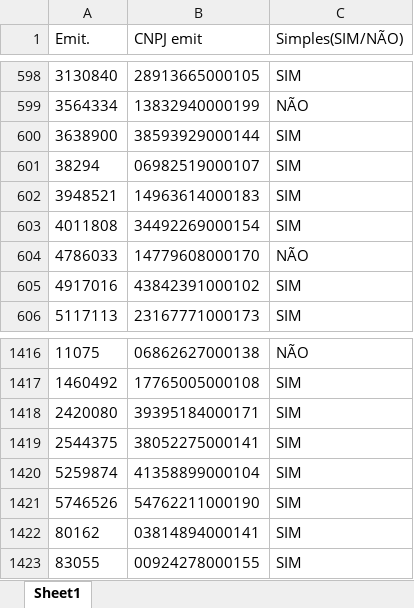
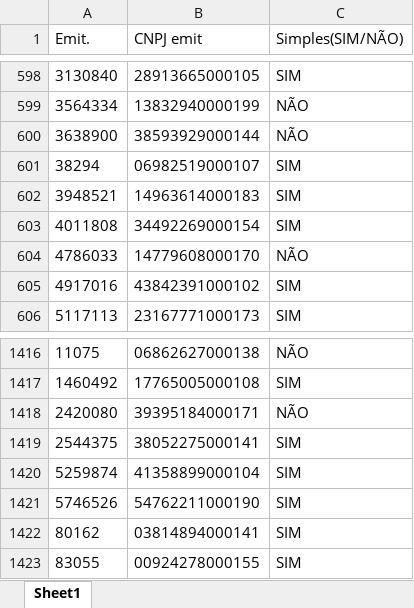
Before and after one commit to britania-automacao/validacao_nf, an Excel workbook: dados/consulta_simples_nacional/consulta_simples_nacional.xlsx, sheet Sheet1, drawn as a sheet; only a part is shown, gaps mark what is left out; values as stored, in another font and other column widths than the file's, no borders; the diff names each change by its address in the sheet, - before the commit and + after, or states it on an @@ line.

Commit message:
fix: ignora docx, adiciona revalidacao do simples nacional e correcao de falso positivo de conflito

```diff
--- a/dados/consulta_simples_nacional/consulta_simples_nacional.xlsx (sheet Sheet1)
+++ b/dados/consulta_simples_nacional/consulta_simples_nacional.xlsx (sheet Sheet1)
-C600 (Simples(SIM/NÃO)): SIM
+C600 (Simples(SIM/NÃO)): NÃO
-C1418 (Simples(SIM/NÃO)): SIM
+C1418 (Simples(SIM/NÃO)): NÃO
```
Also changed, not shown: 3 other files.
